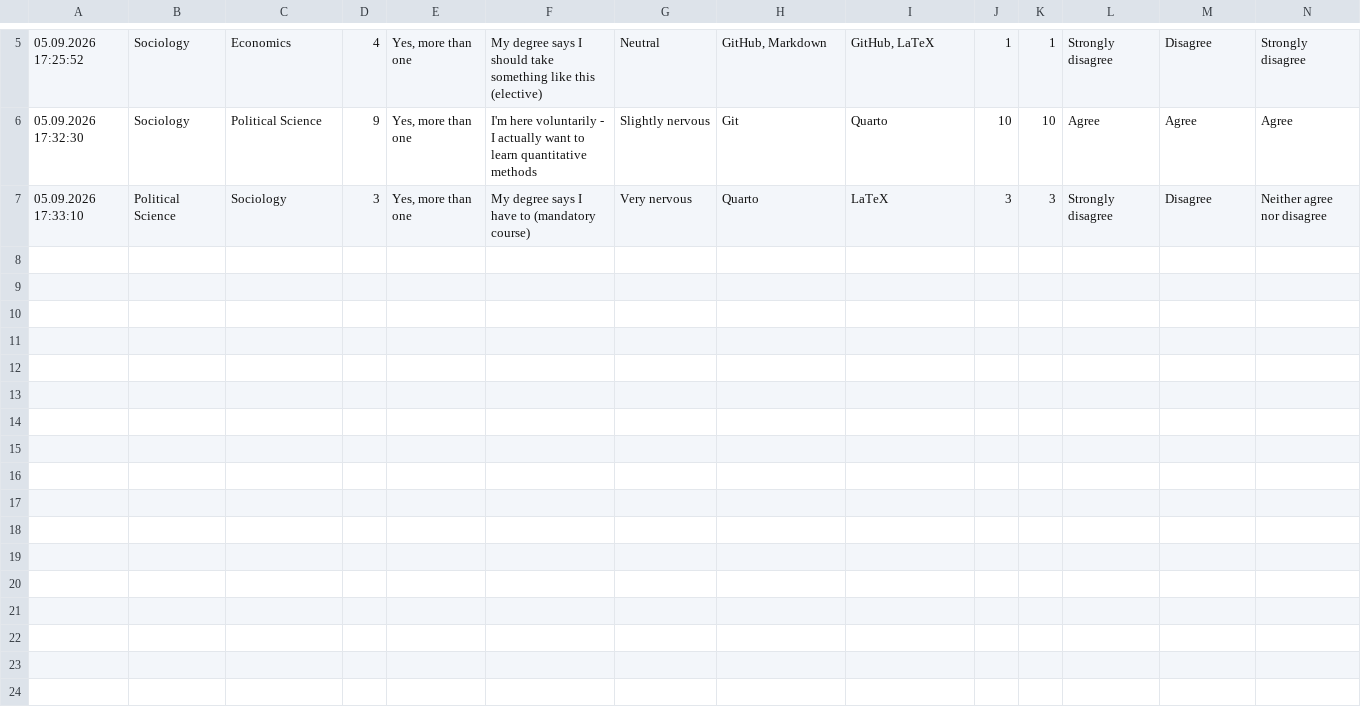
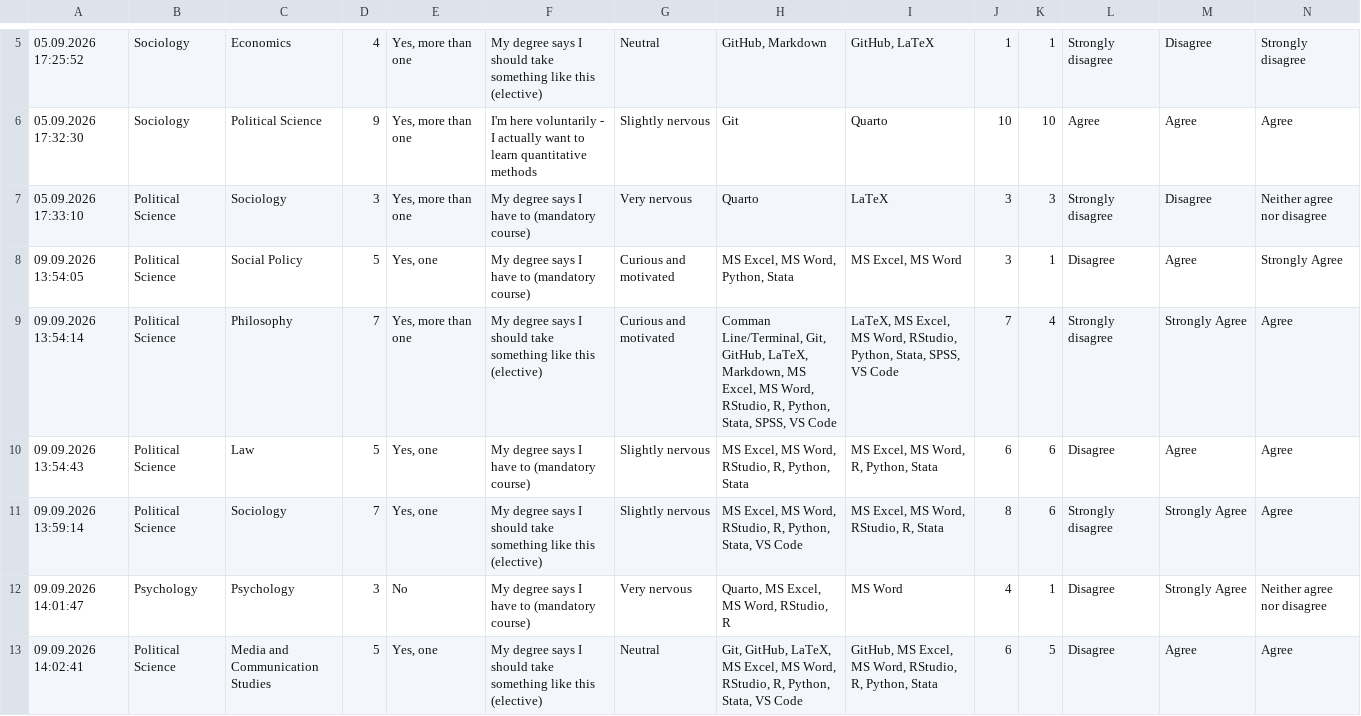
Before and after one commit to qmir-2026-fall/qmir-2026-fall.github.io, a CSV file: website/slides/data/week01-survey.csv, drawn as a sheet; only a part is shown, gaps mark what is left out; rows hold the shown columns only; the diff names each change by its address in the sheet, - before the commit and + after, or states it on an @@ line.

Commit message:
update w1 slides

```diff
--- a/website/slides/data/week01-survey.csv
+++ b/website/slides/data/week01-survey.csv
+row 8: 09.09.2026 13:54:05 | Political Science | Social Policy | 5 | Yes, one | My degree says I have to (mandatory course) | Curious and motivated | MS Excel, MS Word, Python, Stata | MS Excel, MS Word | 3 | 1 | Disagree | Agree | Strongly Agree
+row 9: 09.09.2026 13:54:14 | Political Science | Philosophy | 7 | Yes, more than one | My degree says I should take something like this (elective) | Curious and motivated | Comman Line/Terminal, Git, GitHub, LaTeX, Markdown, MS Excel, MS Word, RStudio, R, Python, Stata, SPSS, VS Code | LaTeX, MS Excel, MS Word, RStudio, Python, Stata, SPSS, VS Code | 7 | 4 | Strongly disagree | Strongly Agree | Agree
+row 10: 09.09.2026 13:54:43 | Political Science | Law | 5 | Yes, one | My degree says I have to (mandatory course) | Slightly nervous | MS Excel, MS Word, RStudio, R, Python, Stata | MS Excel, MS Word, R, Python, Stata | 6 | 6 | Disagree | Agree | Agree
+row 11: 09.09.2026 13:59:14 | Political Science | Sociology | 7 | Yes, one | My degree says I should take something like this (elective) | Slightly nervous | MS Excel, MS Word, RStudio, R, Python, Stata, VS Code | MS Excel, MS Word, RStudio, R, Stata | 8 | 6 | Strongly disagree | Strongly Agree | Agree
+row 12: 09.09.2026 14:01:47 | Psychology | Psychology | 3 | No | My degree says I have to (mandatory course) | Very nervous | Quarto, MS Excel, MS Word, RStudio, R | MS Word | 4 | 1 | Disagree | Strongly Agree | Neither agree nor disagree
+row 13: 09.09.2026 14:02:41 | Political Science | Media and Communication Studies | 5 | Yes, one | My degree says I should take something like this (elective) | Neutral | Git, GitHub, LaTeX, MS Excel, MS Word, RStudio, R, Python, Stata, VS Code | GitHub, MS Excel, MS Word, RStudio, R, Python, Stata | 6 | 5 | Disagree | Agree | Agree
```
Also changed, not shown: 8 other files.
